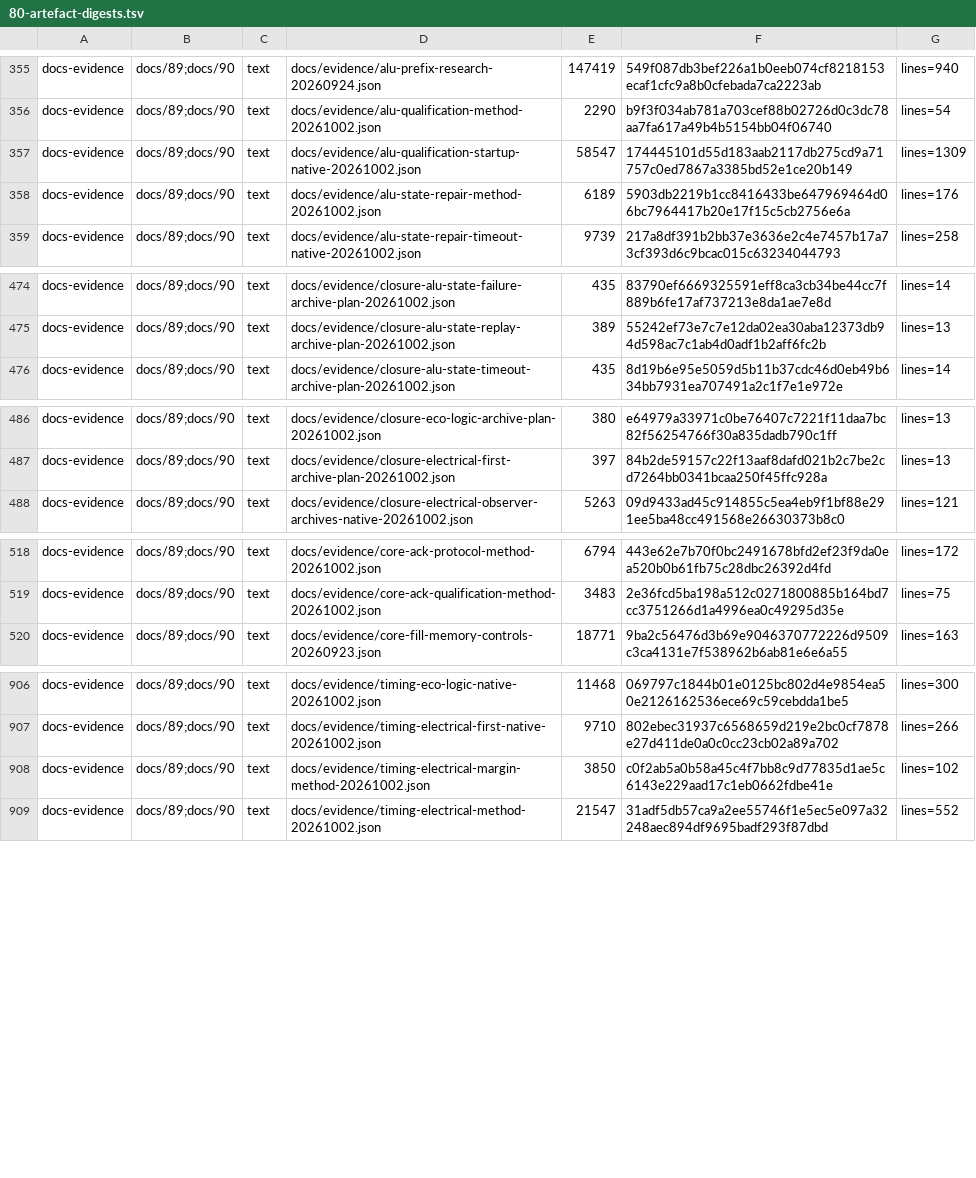
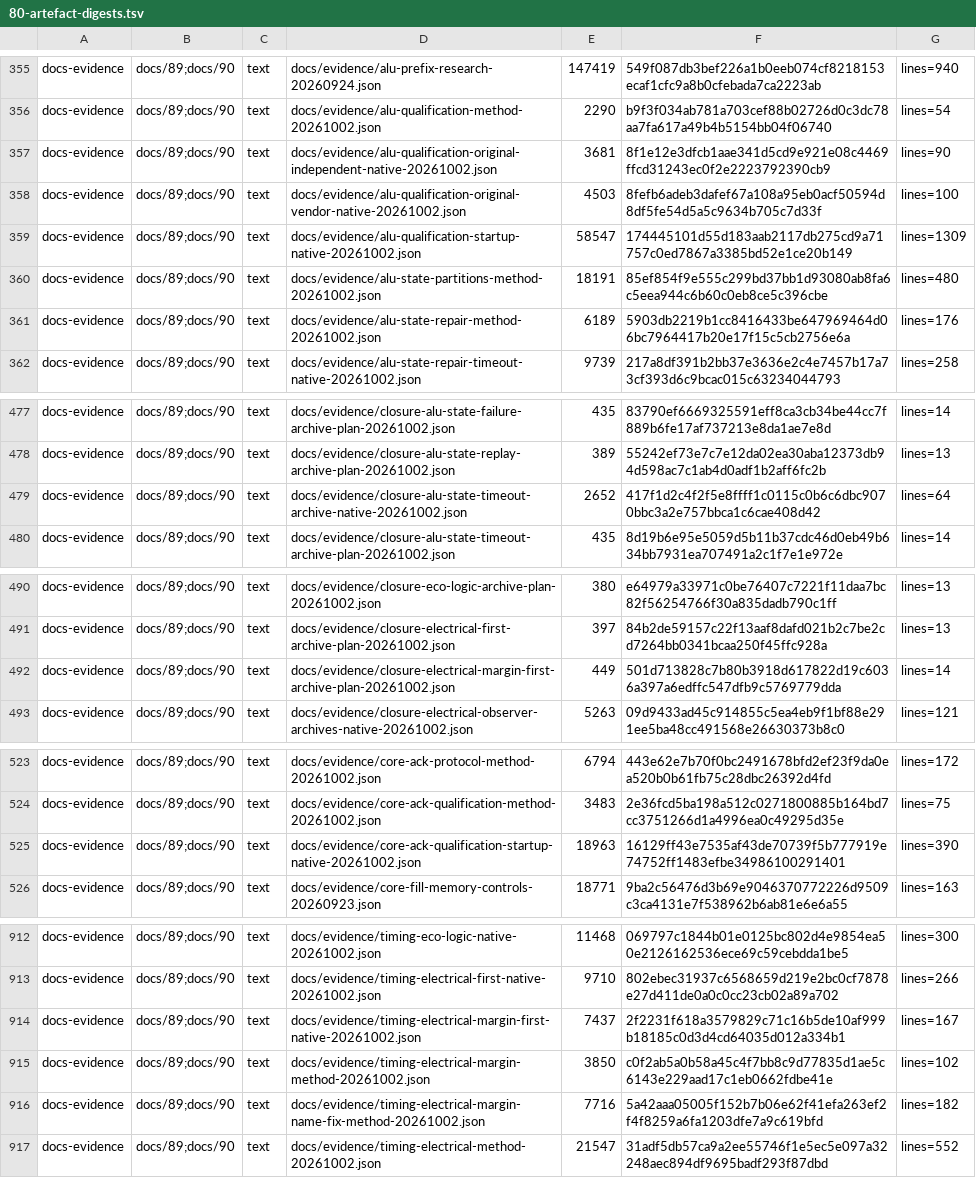
Before and after one commit to Melihakbulut221/nssoc, a TSV file: docs/80-artefact-digests.tsv, drawn as a sheet; only a part is shown, gaps mark what is left out; the diff covers the shown part only.

Commit message:
Fix exact native SRAM terminal names and partition all ALU boundary proof obligations

```diff
--- a/docs/80-artefact-digests.tsv
+++ b/docs/80-artefact-digests.tsv
@@ -356,3 +356,6 @@ docs-evidence	docs/89;docs/90	text	docs/evidence/alu-prefix-research-20260924.js
 docs-evidence	docs/89;docs/90	text	docs/evidence/alu-qualification-method-20261002.json	2290	b9f3f034ab781a703cef88b02726d0c3dc78aa7fa617a49b4b5154bb04f06740	lines=54
+docs-evidence	docs/89;docs/90	text	docs/evidence/alu-qualification-original-independent-native-20261002.json	3681	8f1e12e3dfcb1aae341d5cd9e921e08c4469ffcd31243ec0f2e2223792390cb9	lines=90
+docs-evidence	docs/89;docs/90	text	docs/evidence/alu-qualification-original-vendor-native-20261002.json	4503	8fefb6adeb3dafef67a108a95eb0acf50594d8df5fe54d5a5c9634b705c7d33f	lines=100
 docs-evidence	docs/89;docs/90	text	docs/evidence/alu-qualification-startup-native-20261002.json	58547	174445101d55d183aab2117db275cd9a71757c0ed7867a3385bd52e1ce20b149	lines=1309
+docs-evidence	docs/89;docs/90	text	docs/evidence/alu-state-partitions-method-20261002.json	18191	85ef854f9e555c299bd37bb1d93080ab8fa6c5eea944c6b60c0eb8ce5c396cbe	lines=480
 docs-evidence	docs/89;docs/90	text	docs/evidence/alu-state-repair-method-20261002.json	6189	5903db2219b1cc8416433be647969464d06bc7964417b20e17f15c5cb2756e6a	lines=176
@@ -475,2 +478,3 @@ docs-evidence	docs/89;docs/90	text	docs/evidence/closure-alu-state-failure-archi
 docs-evidence	docs/89;docs/90	text	docs/evidence/closure-alu-state-replay-archive-plan-20261002.json	389	55242ef73e7c7e12da02ea30aba12373db94d598ac7c1ab4d0adf1b2aff6fc2b	lines=13
+docs-evidence	docs/89;docs/90	text	docs/evidence/closure-alu-state-timeout-archive-native-20261002.json	2652	417f1d2c4f2f5e8ffff1c0115c0b6c6dbc9070bbc3a2e757bbca1c6cae408d42	lines=64
 docs-evidence	docs/89;docs/90	text	docs/evidence/closure-alu-state-timeout-archive-plan-20261002.json	435	8d19b6e95e5059d5b11b37cdc46d0eb49b634bb7931ea707491a2c1f7e1e972e	lines=14
@@ -487,2 +491,3 @@ docs-evidence	docs/89;docs/90	text	docs/evidence/closure-eco-logic-archive-plan-
 docs-evidence	docs/89;docs/90	text	docs/evidence/closure-electrical-first-archive-plan-20261002.json	397	84b2de59157c22f13aaf8dafd021b2c7be2cd7264bb0341bcaa250f45ffc928a	lines=13
+docs-evidence	docs/89;docs/90	text	docs/evidence/closure-electrical-margin-first-archive-plan-20261002.json	449	501d713828c7b80b3918d617822d19c6036a397a6edffc547dfb9c5769779dda	lines=14
 docs-evidence	docs/89;docs/90	text	docs/evidence/closure-electrical-observer-archives-native-20261002.json	5263	09d9433ad45c914855c5ea4eb9f1bf88e291ee5ba48cc491568e26630373b8c0	lines=121
@@ -519,2 +524,3 @@ docs-evidence	docs/89;docs/90	text	docs/evidence/core-ack-protocol-method-202610
 docs-evidence	docs/89;docs/90	text	docs/evidence/core-ack-qualification-method-20261002.json	3483	2e36fcd5ba198a512c0271800885b164bd7cc3751266d1a4996ea0c49295d35e	lines=75
+docs-evidence	docs/89;docs/90	text	docs/evidence/core-ack-qualification-startup-native-20261002.json	18963	16129ff43e7535af43de70739f5b777919e74752ff1483efbe34986100291401	lines=390
 docs-evidence	docs/89;docs/90	text	docs/evidence/core-fill-memory-controls-20260923.json	18771	9ba2c56476d3b69e9046370772226d9509c3ca4131e7f538962b6ab81e6e6a55	lines=163
@@ -907,3 +913,5 @@ docs-evidence	docs/89;docs/90	text	docs/evidence/timing-eco-logic-native-2026100
 docs-evidence	docs/89;docs/90	text	docs/evidence/timing-electrical-first-native-20261002.json	9710	802ebec31937c6568659d219e2bc0cf7878e27d411de0a0c0cc23cb02a89a702	lines=266
+docs-evidence	docs/89;docs/90	text	docs/evidence/timing-electrical-margin-first-native-20261002.json	7437	2f2231f618a3579829c71c16b5de10af999b18185c0d3d4cd64035d012a334b1	lines=167
 docs-evidence	docs/89;docs/90	text	docs/evidence/timing-electrical-margin-method-20261002.json	3850	c0f2ab5a0b58a45c4f7bb8c9d77835d1ae5c6143e229aad17c1eb0662fdbe41e	lines=102
+docs-evidence	docs/89;docs/90	text	docs/evidence/timing-electrical-margin-name-fix-method-20261002.json	7716	5a42aaa05005f152b7b06e62f41efa263ef2f4f8259a6fa1203dfe7a9c619bfd	lines=182
 docs-evidence	docs/89;docs/90	text	docs/evidence/timing-electrical-method-20261002.json	21547	31adf5db57ca9a2ee55746f1e5ec5e097a32248aec894df9695badf293f87dbd	lines=552
```
Also changed, not shown: 1 edited cell elsewhere in this file, 20 other files.
